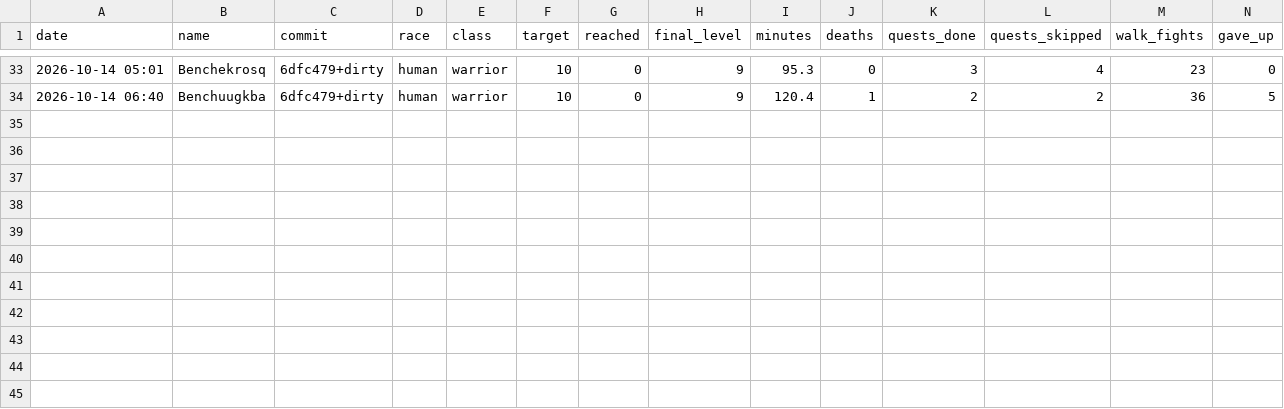
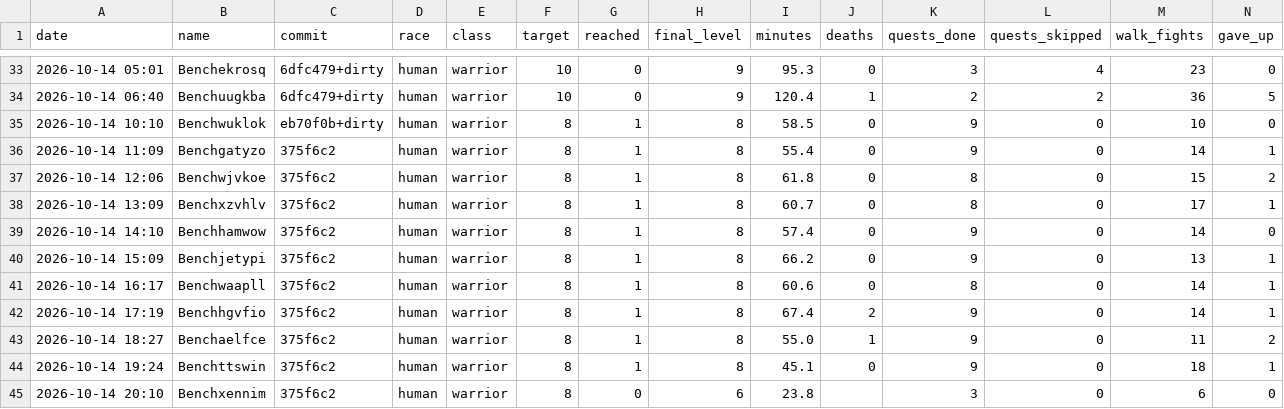
Before and after one commit to Rabhynoide/agent-wow-workspace, a CSV file: journal/bench/results.csv, drawn as a sheet; only a part is shown, gaps mark what is left out; rows hold the shown columns only; the diff names each change by its address in the sheet, - before the commit and + after, or states it on an @@ line.

```diff
--- a/journal/bench/results.csv
+++ b/journal/bench/results.csv
+row 35: 2026-10-14 10:10 | Benchwuklok | eb70f0b+dirty | human | warrior | 8 | 1 | 8 | 58.5 | 0 | 9 | 0 | 10 | 0
+row 36: 2026-10-14 11:09 | Benchgatyzo | 375f6c2 | human | warrior | 8 | 1 | 8 | 55.4 | 0 | 9 | 0 | 14 | 1
+row 37: 2026-10-14 12:06 | Benchwjvkoe | 375f6c2 | human | warrior | 8 | 1 | 8 | 61.8 | 0 | 8 | 0 | 15 | 2
+row 38: 2026-10-14 13:09 | Benchxzvhlv | 375f6c2 | human | warrior | 8 | 1 | 8 | 60.7 | 0 | 8 | 0 | 17 | 1
+row 39: 2026-10-14 14:10 | Benchhamwow | 375f6c2 | human | warrior | 8 | 1 | 8 | 57.4 | 0 | 9 | 0 | 14 | 0
+row 40: 2026-10-14 15:09 | Benchjetypi | 375f6c2 | human | warrior | 8 | 1 | 8 | 66.2 | 0 | 9 | 0 | 13 | 1
+row 41: 2026-10-14 16:17 | Benchwaapll | 375f6c2 | human | warrior | 8 | 1 | 8 | 60.6 | 0 | 8 | 0 | 14 | 1
+row 42: 2026-10-14 17:19 | Benchhgvfio | 375f6c2 | human | warrior | 8 | 1 | 8 | 67.4 | 2 | 9 | 0 | 14 | 1
+row 43: 2026-10-14 18:27 | Benchaelfce | 375f6c2 | human | warrior | 8 | 1 | 8 | 55.0 | 1 | 9 | 0 | 11 | 2
+row 44: 2026-10-14 19:24 | Benchttswin | 375f6c2 | human | warrior | 8 | 1 | 8 | 45.1 | 0 | 9 | 0 | 18 | 1
+row 45: 2026-10-14 20:10 | Benchxennim | 375f6c2 | human | warrior | 8 | 0 | 6 | 23.8 |  | 3 | 0 | 6 | 0
```
Also changed, not shown: 17 other files.
